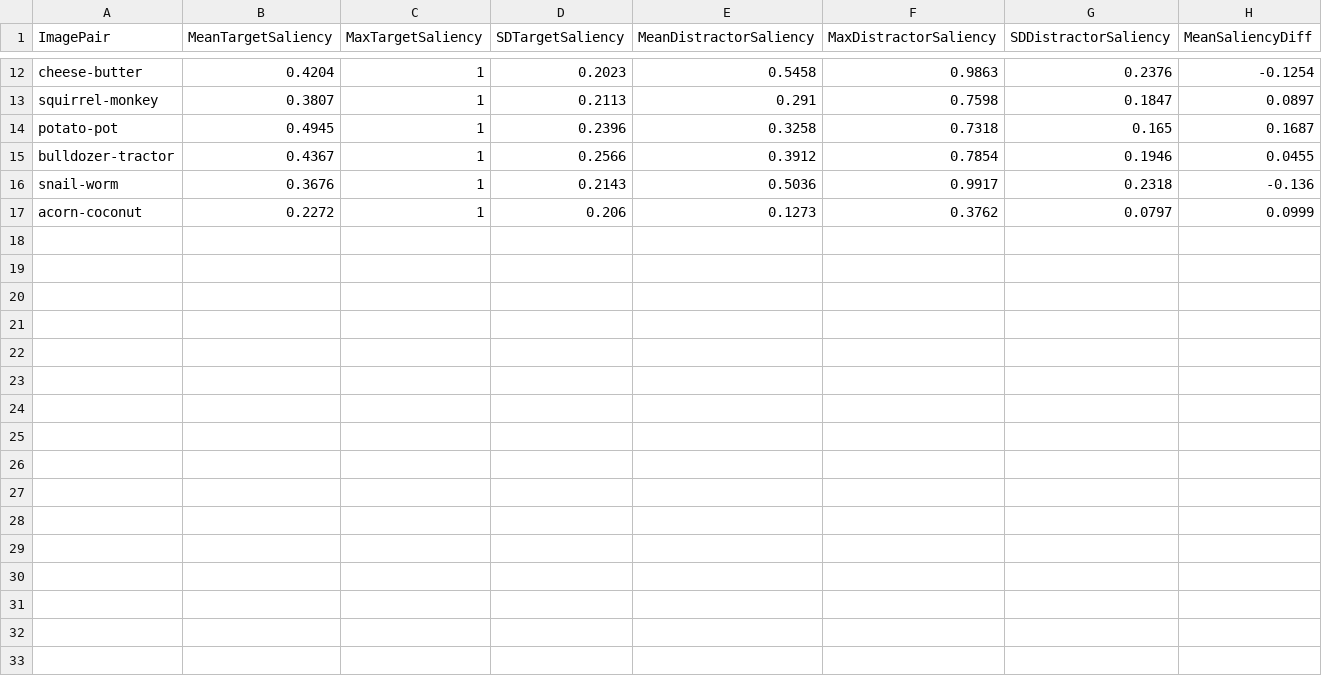
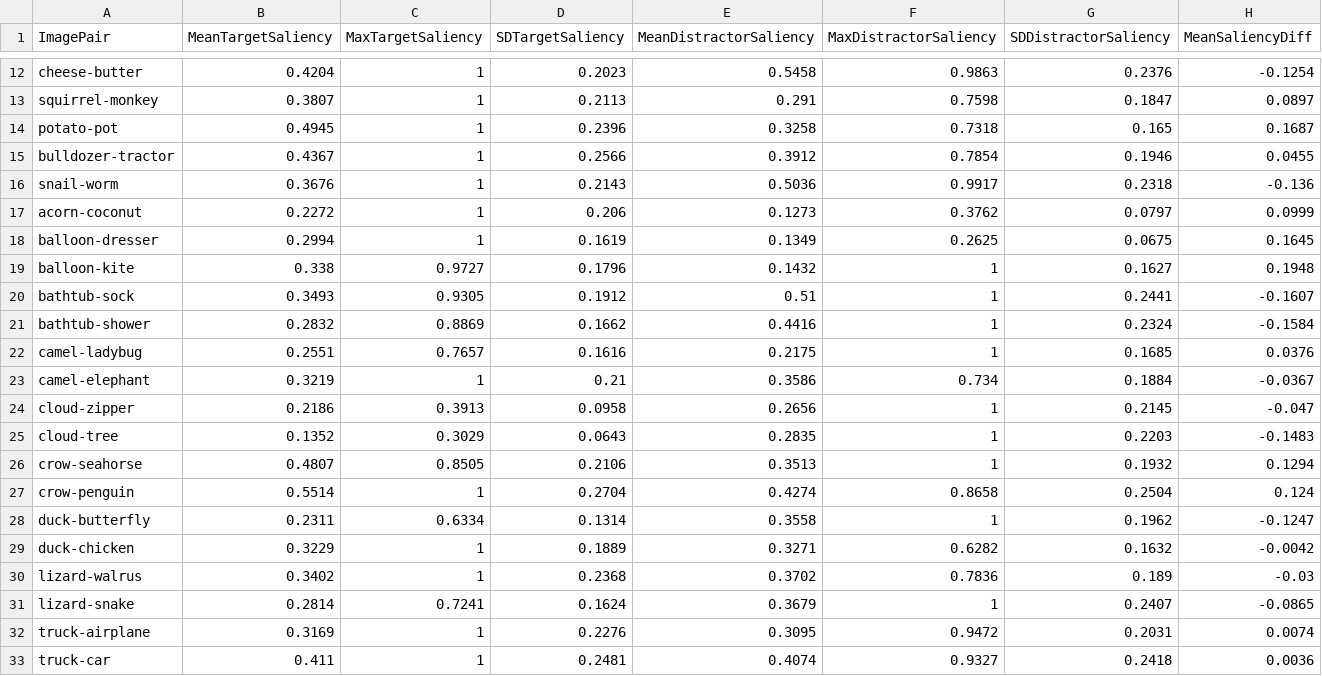
Before and after one commit to vislearnlab/visual-precision, a CSV file: data/metadata/level-imagepair_added-saliency_data.csv, drawn as a sheet; only a part is shown, gaps mark what is left out.

Commit message:
new saliency data; preprocessing fixes

```diff
--- a/data/metadata/level-imagepair_added-saliency_data.csv
+++ b/data/metadata/level-imagepair_added-saliency_data.csv
@@ -17 +17,17 @@ snail-worm,0.3676,1,0.2143,0.5036,0.9917,0.2318,-0.136
 acorn-coconut,0.2272,1,0.206,0.1273,0.3762,0.0797,0.0999
+balloon-dresser,0.2994,1,0.1619,0.1349,0.2625,0.0675,0.1645
+balloon-kite,0.338,0.9727,0.1796,0.1432,1,0.1627,0.1948
+bathtub-sock,0.3493,0.9305,0.1912,0.51,1,0.2441,-0.1607
+bathtub-shower,0.2832,0.8869,0.1662,0.4416,1,0.2324,-0.1584
+camel-ladybug,0.2551,0.7657,0.1616,0.2175,1,0.1685,0.0376
+camel-elephant,0.3219,1,0.21,0.3586,0.734,0.1884,-0.0367
+cloud-zipper,0.2186,0.3913,0.0958,0.2656,1,0.2145,-0.047
+cloud-tree,0.1352,0.3029,0.0643,0.2835,1,0.2203,-0.1483
+crow-seahorse,0.4807,0.8505,0.2106,0.3513,1,0.1932,0.1294
+crow-penguin,0.5514,1,0.2704,0.4274,0.8658,0.2504,0.124
+duck-butterfly,0.2311,0.6334,0.1314,0.3558,1,0.1962,-0.1247
+duck-chicken,0.3229,1,0.1889,0.3271,0.6282,0.1632,-0.0042
+lizard-walrus,0.3402,1,0.2368,0.3702,0.7836,0.189,-0.03
+lizard-snake,0.2814,0.7241,0.1624,0.3679,1,0.2407,-0.0865
+truck-airplane,0.3169,1,0.2276,0.3095,0.9472,0.2031,0.0074
+truck-car,0.411,1,0.2481,0.4074,0.9327,0.2418,0.0036
```
Also changed, not shown: 19 other files.
